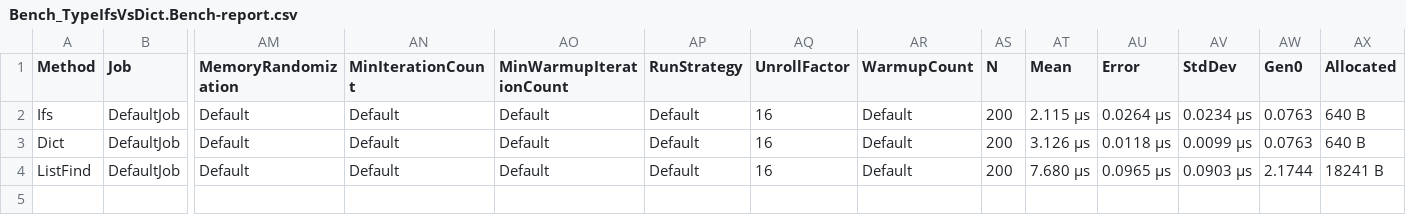
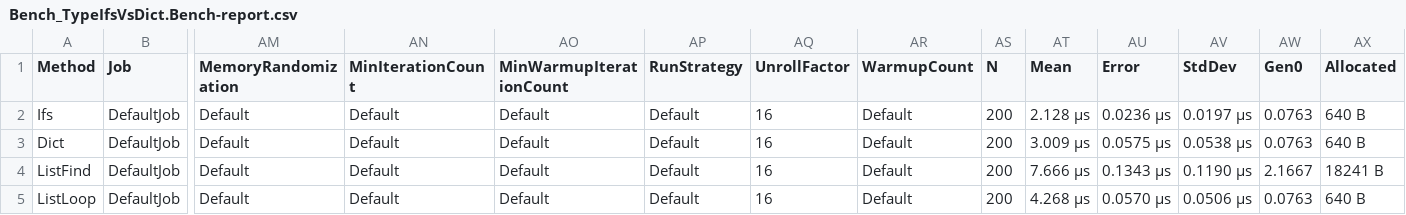
Before and after one commit to John-Paul-R/dotnetperf-benchmarks, a CSV file: Bench_TypeIfsVsDict/BenchmarkDotNet.Artifacts/results/Bench_TypeIfsVsDict.Bench-report.csv, drawn as a sheet; only a part is shown, gaps mark what is left out; rows hold the shown columns only; the diff names each change by its address in the sheet, - before the commit and + after, or states it on an @@ line.

Commit message:
add ListLoop because Find allocats

```diff
--- a/Bench_TypeIfsVsDict/BenchmarkDotNet.Artifacts/results/Bench_TypeIfsVsDict.Bench-report.csv
+++ b/Bench_TypeIfsVsDict/BenchmarkDotNet.Artifacts/results/Bench_TypeIfsVsDict.Bench-report.csv
-AT2 (Mean): 2.115 μs
+AT2 (Mean): 2.128 μs
-AU2 (Error): 0.0264 μs
+AU2 (Error): 0.0236 μs
-AV2 (StdDev): 0.0234 μs
+AV2 (StdDev): 0.0197 μs
-AT3 (Mean): 3.126 μs
+AT3 (Mean): 3.009 μs
-AU3 (Error): 0.0118 μs
+AU3 (Error): 0.0575 μs
-AV3 (StdDev): 0.0099 μs
+AV3 (StdDev): 0.0538 μs
-AT4 (Mean): 7.680 μs
+AT4 (Mean): 7.666 μs
-AU4 (Error): 0.0965 μs
+AU4 (Error): 0.1343 μs
-AV4 (StdDev): 0.0903 μs
+AV4 (StdDev): 0.1190 μs
-AW4 (Gen0): 2.1744
+AW4 (Gen0): 2.1667
+row 5: ListLoop | DefaultJob | Default | Default | Default | Default | 16 | Default | 200 | 4.268 μs | 0.0570 μs | 0.0506 μs | 0.0763 | 640 B
```
Also changed, not shown: 3 other files.
